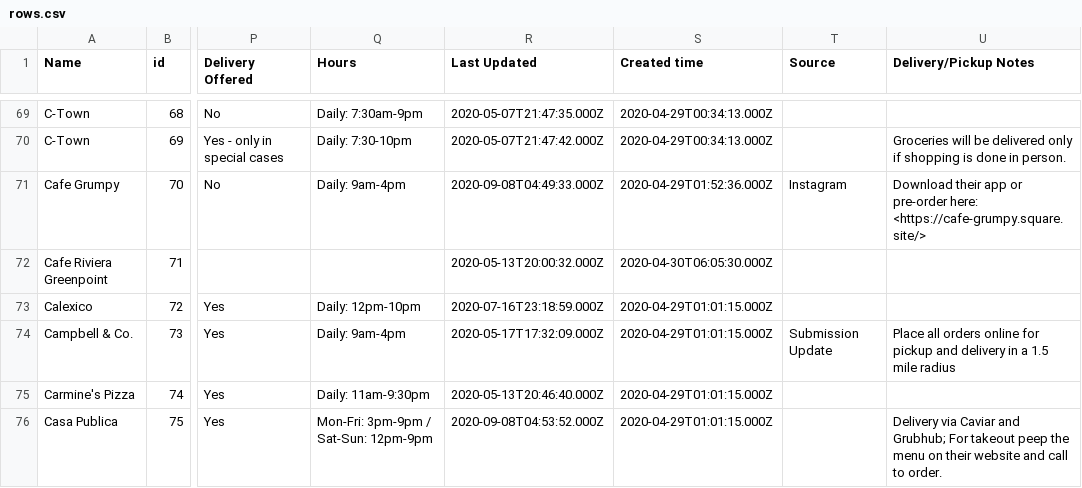
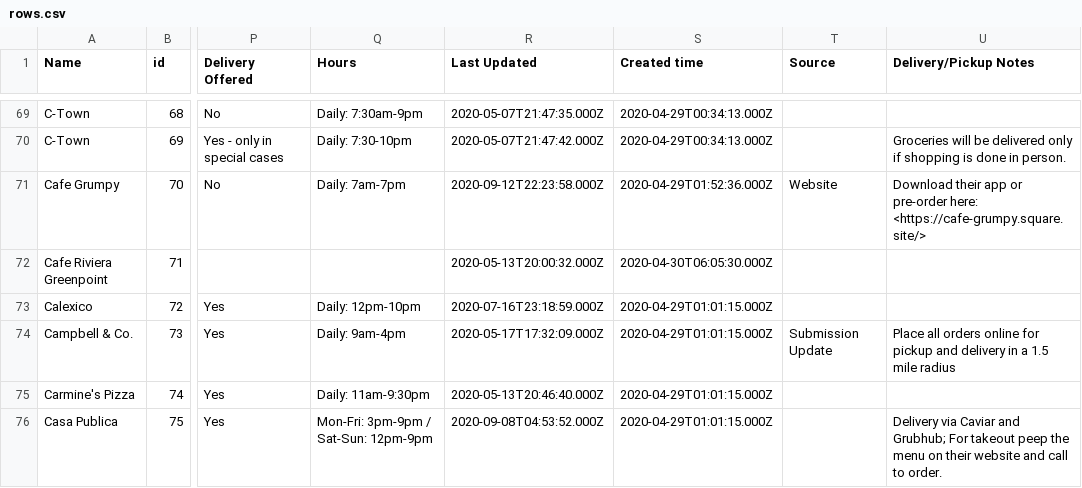
Before and after one commit to BetaNYC/open-business-directory, a CSV file: data/rows.csv, drawn as a sheet; only a part is shown, gaps mark what is left out; the diff names each change by its address in the sheet, - before the commit and + after, or states it on an @@ line.

Commit message:
Update rows.csv

```diff
--- a/data/rows.csv
+++ b/data/rows.csv
-Q71 (Hours): Daily: 9am-4pm
+Q71 (Hours): Daily: 7am-7pm
-R71 (Last Updated): 2020-09-08T04:49:33.000Z
+R71 (Last Updated): 2020-09-12T22:23:58.000Z
-T71 (Source): Instagram
+T71 (Source): Website
```
